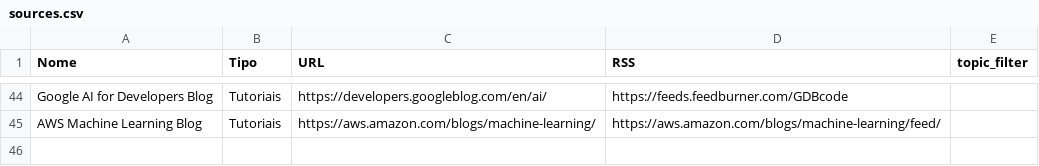
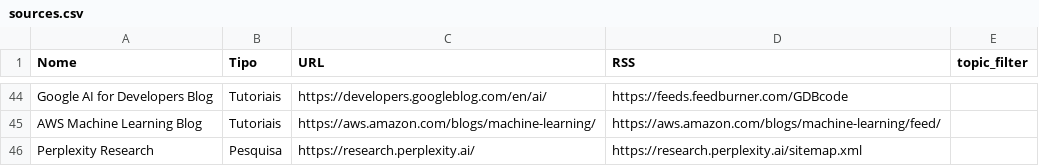
Before and after one commit to vjpixel/diaria-studio, a CSV file: seed/sources.csv, drawn as a sheet; only a part is shown, gaps mark what is left out.

```diff
--- a/seed/sources.csv
+++ b/seed/sources.csv
@@ -45 +45,2 @@ Google AI for Developers Blog,Tutoriais,https://developers.googleblog.com/en/ai/
 AWS Machine Learning Blog,Tutoriais,https://aws.amazon.com/blogs/machine-learning/,https://aws.amazon.com/blogs/machine-learning/feed/,
+Perplexity Research,Pesquisa,https://research.perplexity.ai/,https://research.perplexity.ai/sitemap.xml,
```
Also changed, not shown: 6 other files.
